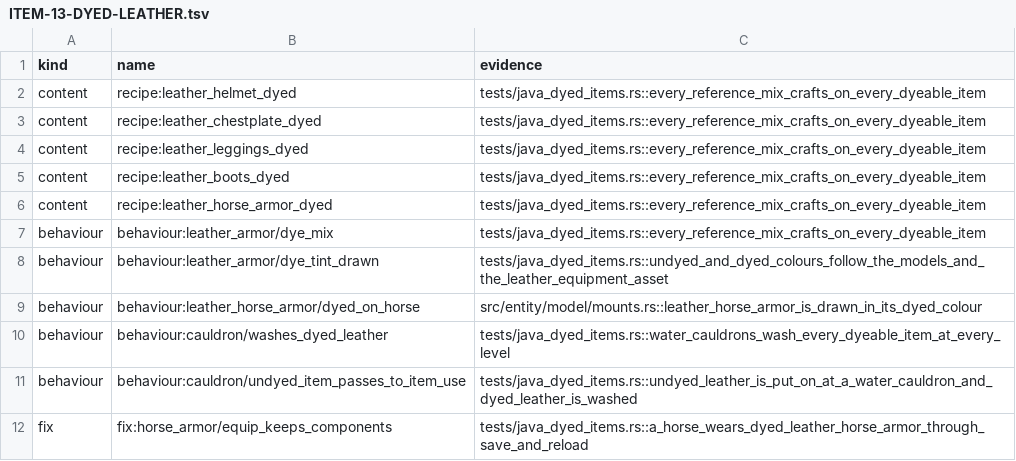
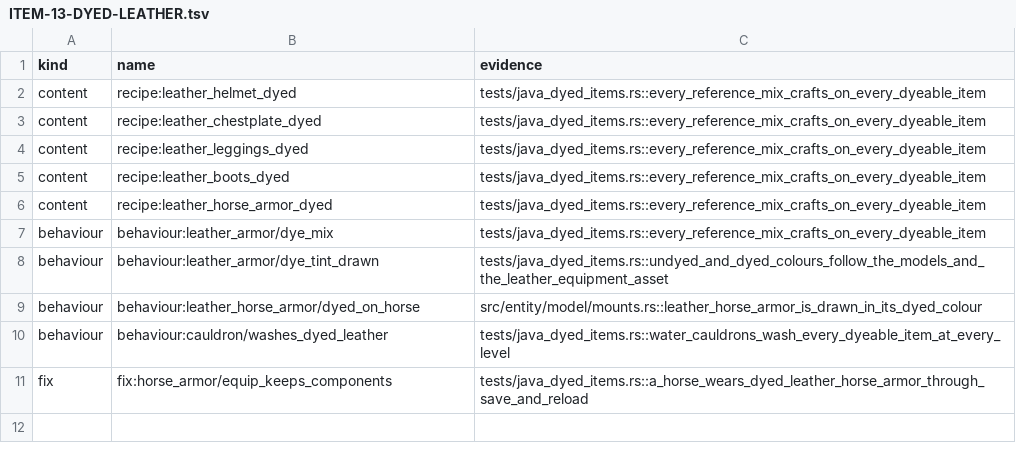
Before and after one commit to BrendanH18/VoxelCraft, a TSV file: docs/verification/2026-11-12-build-5000/ledger/ITEM-13-DYED-LEATHER.tsv, drawn as a sheet; the diff names each change by its address in the sheet, - before the commit and + after, or states it on an @@ line.

```diff
--- a/docs/verification/2026-11-12-build-5000/ledger/ITEM-13-DYED-LEATHER.tsv
+++ b/docs/verification/2026-11-12-build-5000/ledger/ITEM-13-DYED-LEATHER.tsv
-row 11: behaviour | behaviour:cauldron/undyed_item_passes_to_item_use | tests/java_dyed_items.rs::undyed_leather_is_put_on_at_a_water_cauldron_and_dyed_leather_is_washed
```
Also changed, not shown: 5 other files.
